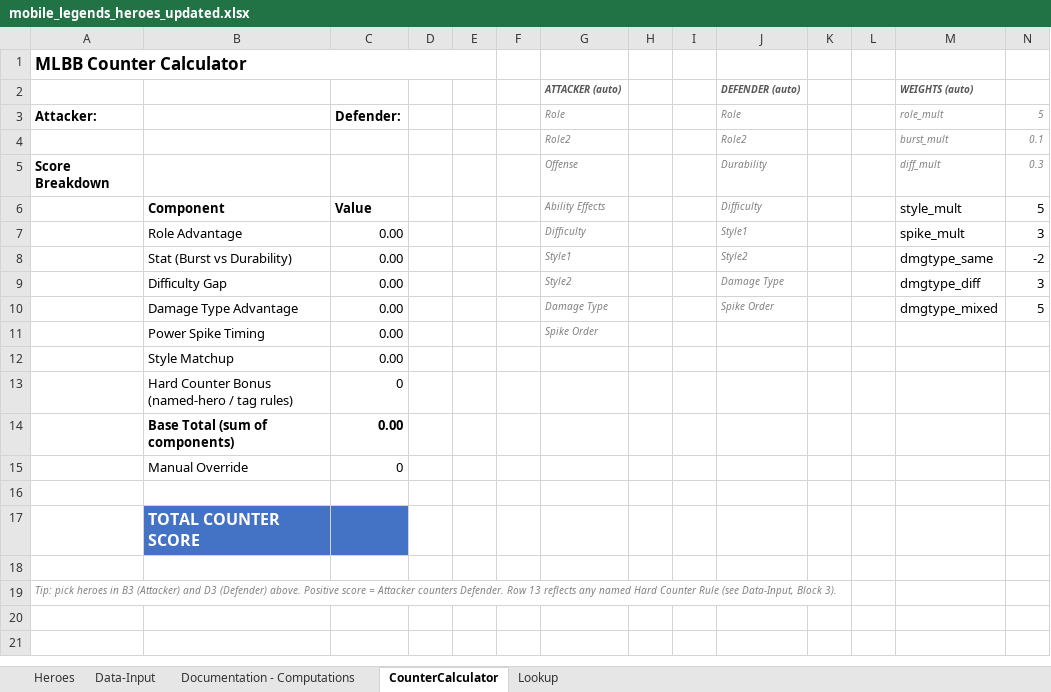
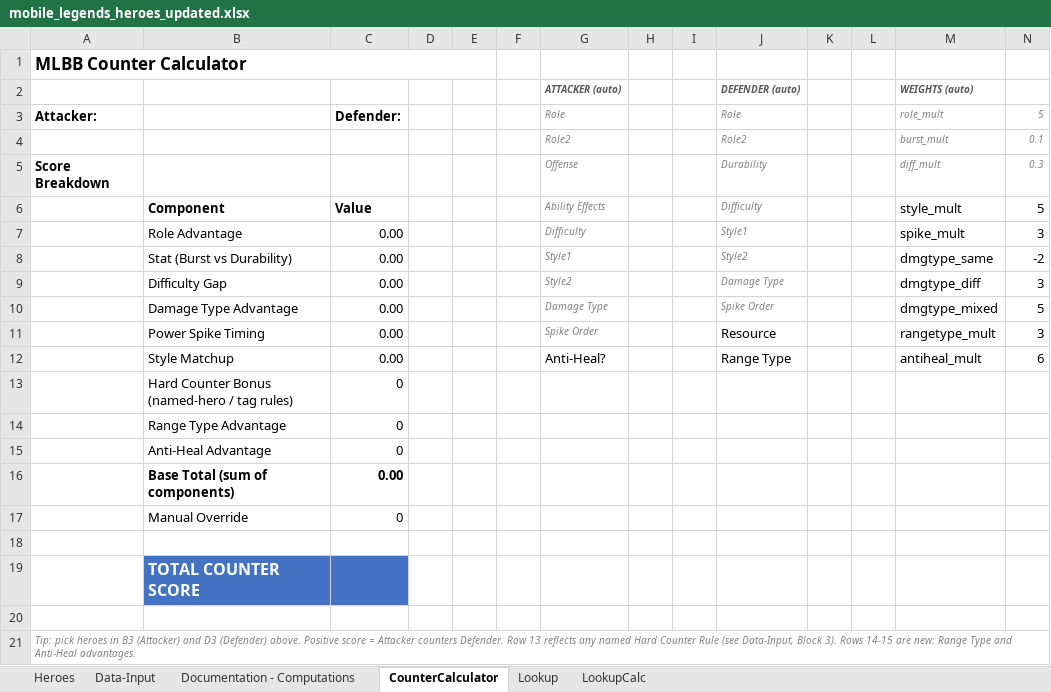
Before and after one commit to burny143/mlbb-drafter-v2.0, an Excel workbook: archive/mobile_legends_heroes_updated.xlsx, sheet CounterCalculator, drawn as a sheet; values as stored, in another font and other column widths than the file's, no borders; removed rows and columns are numbered as before the commit, all else as after; the diff names each change by its address in the sheet, - before the commit and + after, or states it on an @@ line.

Commit message:
revise counter scores

```diff
--- a/archive/mobile_legends_heroes_updated.xlsx (sheet CounterCalculator)
+++ b/archive/mobile_legends_heroes_updated.xlsx (sheet CounterCalculator)
@@ sheet tab unhidden: LookupCalc @@
-J11 (Role): (empty)
+J11 (Role): Resource
-M11 (role_mult): (empty)
+M11 (role_mult): rangetype_mult
-N11 (5): (empty)
+N11 (5): 3
-row 12:  | Style Matchup | 0.00
+row 12:  | Style Matchup | 0.00 |  |  |  | Anti-Heal? |  |  | Range Type |  |  | antiheal_mult | 6
+row 14:  | Range Type Advantage | 0
+row 15:  | Anti-Heal Advantage | 0
-A21 (Attacker:): …Block 3).
+A21 (Attacker:): …Block 3). Rows 14-15 are new: Range Type and Anti-Heal advantages.
```
Also changed, not shown: sheet Data-Input, sheet Lookup, sheet Heroes, formulas that keep their value, mobile_legends_heroes_updated.xlsx.
